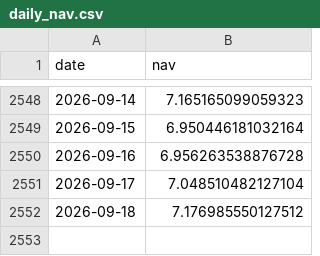
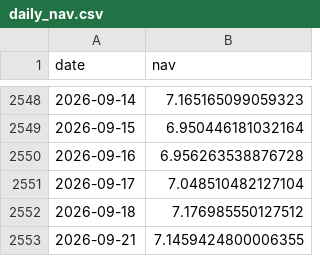
Before and after one commit to harpritdhanoa/indianmidcapcheetah, a CSV file: daily_nav.csv, drawn as a sheet; only a part is shown, gaps mark what is left out; the diff names each change by its address in the sheet, - before the commit and + after, or states it on an @@ line.

```diff
--- a/daily_nav.csv
+++ b/daily_nav.csv
+row 2553: 2026-09-21 | 7.1459424800006355
```
Also changed, not shown: 6 other files.
